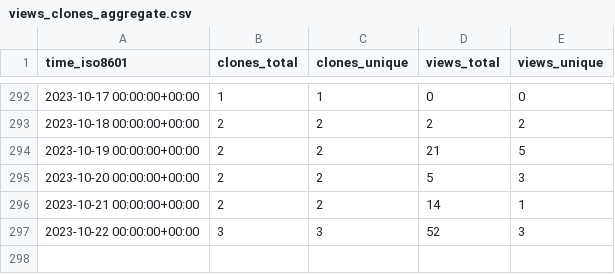
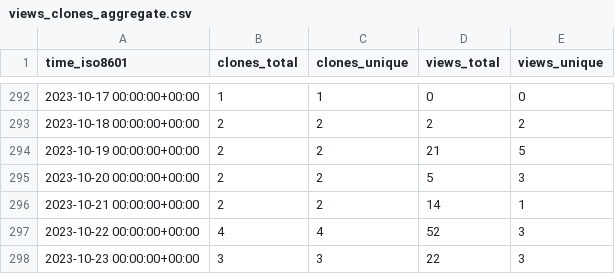
Before and after one commit to jongpie/NebulaQueryAndSearch, a CSV file: jongpie/NebulaQueryAndSearch/ghrs-data/views_clones_aggregate.csv, drawn as a sheet; only a part is shown, gaps mark what is left out.

```diff
--- a/jongpie/NebulaQueryAndSearch/ghrs-data/views_clones_aggregate.csv
+++ b/jongpie/NebulaQueryAndSearch/ghrs-data/views_clones_aggregate.csv
@@ -296,2 +296,3 @@ time_iso8601,clones_total,clones_unique,views_total,views_unique
 2023-10-21 00:00:00+00:00,2,2,14,1
-2023-10-22 00:00:00+00:00,3,3,52,3
+2023-10-22 00:00:00+00:00,4,4,52,3
+2023-10-23 00:00:00+00:00,3,3,22,3
```
Also changed, not shown: 1 other file.
